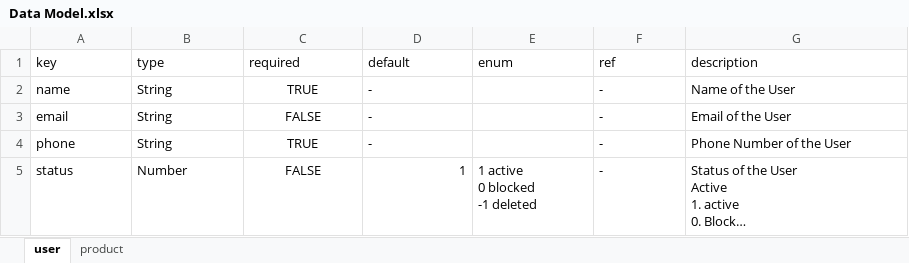
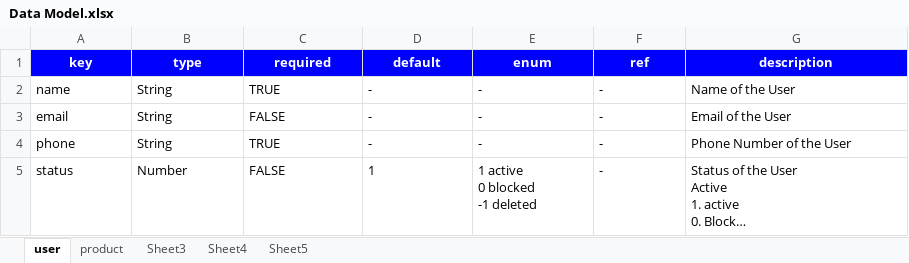
Before and after one commit to saketharshraj/excel-to-schema, an Excel workbook: Data Model.xlsx, sheet user, drawn as a sheet; long unchanged cells end in …; values as stored, in another font and other column widths than the file's, no borders; charts and pictures not drawn; the diff names each change by its address in the sheet, - before the commit and + after, or states it on an @@ line.

```diff
--- a/Data Model.xlsx (sheet user)
+++ b/Data Model.xlsx (sheet user)
+sheet tab: Sheet3
+sheet tab: Sheet4
+sheet tab: Sheet5
@@ A1:G1 fill: none → #0000FF, bold: off → on, text colour: black → #FFFFFF, alignment: left → center @@
-C2:C5 alignment: center
+C2:C5 alignment: left
-E2:E4 (enum): (empty)
+E2:E4 (enum): -
-D5 alignment: right
+D5 alignment: left
```
Also changed, not shown: sheet product, charts or pictures, 3 other files.
